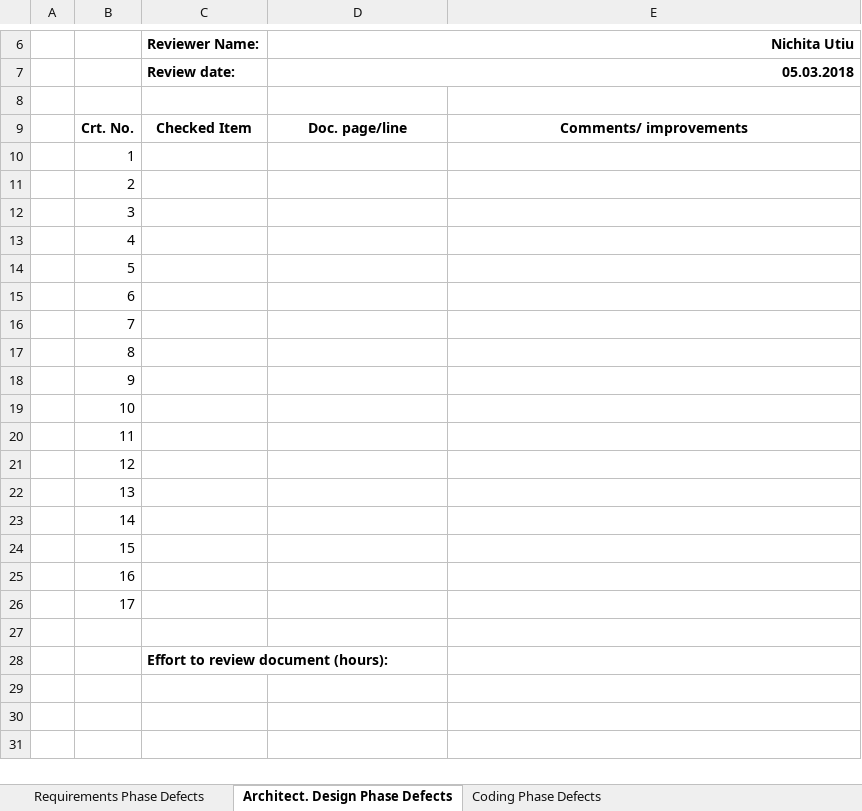
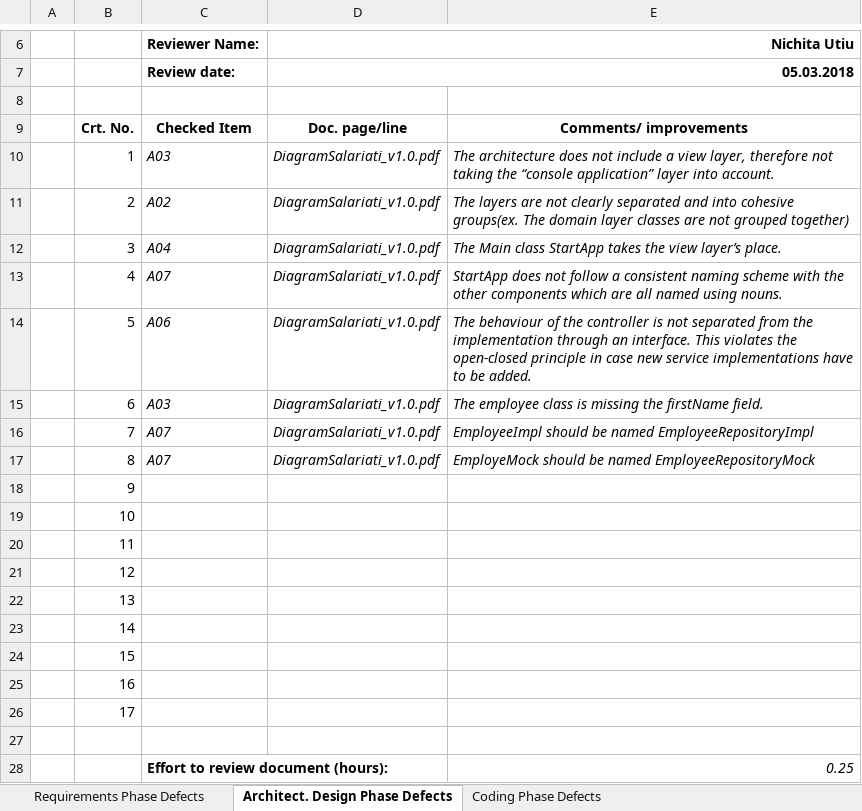
Before and after one commit to nikitautiu/ubb, an Excel workbook: VVSS/lab1/CheckLists/Lab01_ReviewReport.xlsx, sheet Architect. Design Phase Defects, drawn as a sheet; only a part is shown, gaps mark what is left out; values as stored, in another font and other column widths than the file's, no borders; the diff names each change by its address in the sheet, - before the commit and + after, or states it on an @@ line.

```diff
--- a/VVSS/lab1/CheckLists/Lab01_ReviewReport.xlsx (sheet Architect. Design Phase Defects)
+++ b/VVSS/lab1/CheckLists/Lab01_ReviewReport.xlsx (sheet Architect. Design Phase Defects)
-C10: (empty)
+C10: A03
-D10:D17: (empty)
+D10:D17: DiagramSalariati_v1.0.pdf
-E10: (empty)
+E10: The architecture does not include a view layer, therefore not taking the “console application” layer into account.
-C11: (empty)
+C11: A02
-E11: (empty)
+E11: The layers are not clearly separated and into cohesive groups(ex. The domain layer classes are not grouped together)
-C12: (empty)
+C12: A04
-E12: (empty)
+E12: The Main class StartApp takes the view layer’s place.
-C13: (empty)
+C13: A07
-E13: (empty)
+E13: StartApp does not follow a consistent naming scheme with the other components which are all named using nouns.
-C14: (empty)
+C14: A06
-E14: (empty)
+E14: The behaviour of the controller is not separated from the implementation through an interface. This violates the open-closed principle in case new service implementations have to be added.
-C15: (empty)
+C15: A03
-E15: (empty)
+E15: The employee class is missing the firstName field.
-C16:C17: (empty)
+C16:C17: A07
-E16: (empty)
+E16: EmployeeImpl should be named EmployeeRepositoryImpl
-E17: (empty)
+E17: EmployeMock should be named EmployeeRepositoryMock
-E28: (empty)
+E28: 0.25
```
Also changed, not shown: sheet Coding Phase Defects, sheet Requirements Phase Defects, 31 other files.
